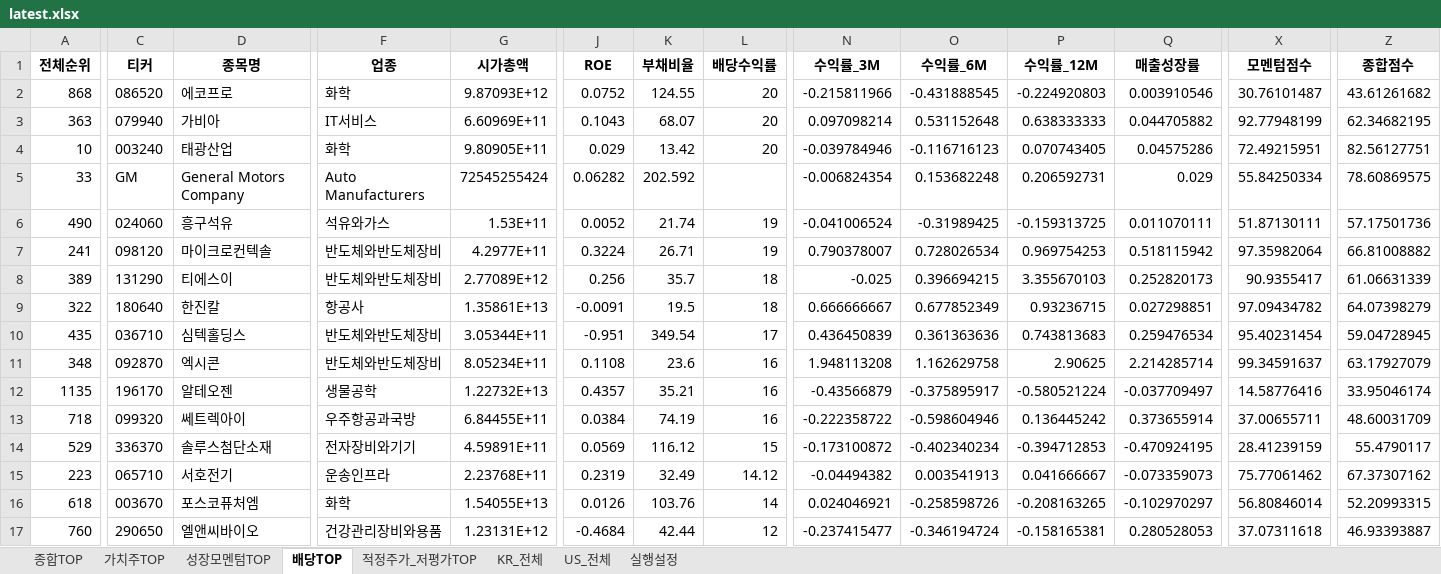
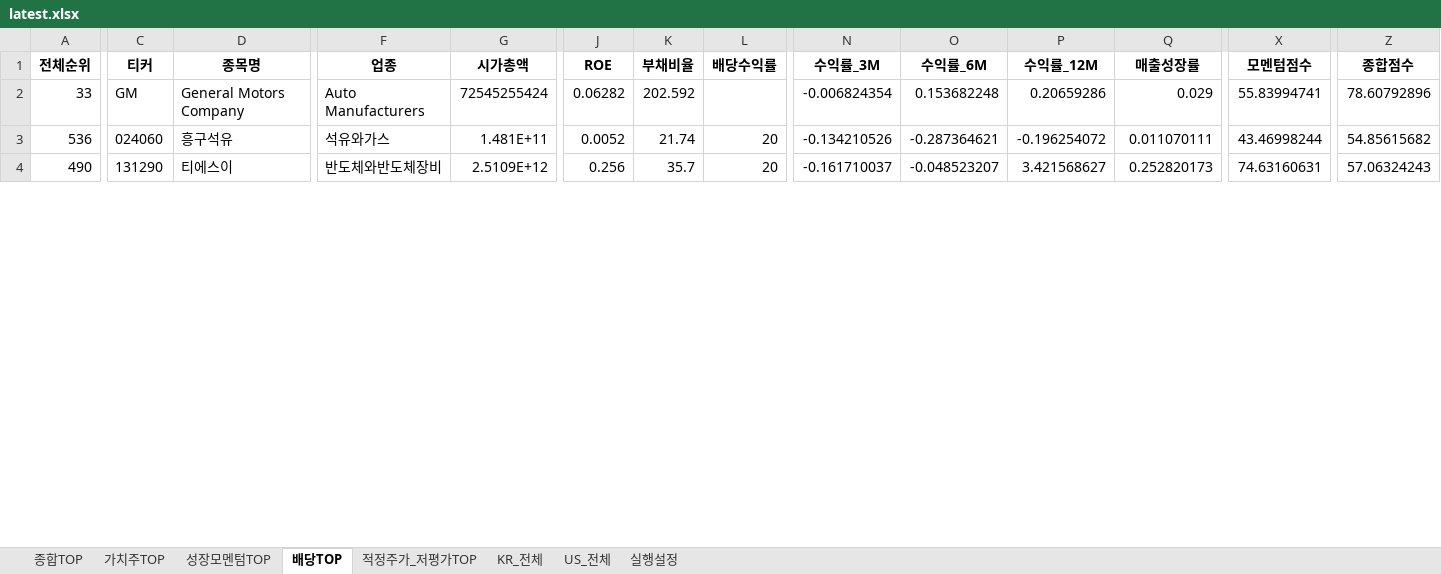
Before and after one commit to cskono1csm/stock-scanner, an Excel workbook: docs/reports/latest.xlsx, sheet 배당TOP, drawn as a sheet; only a part is shown, gaps mark what is left out; values as stored, in another font and other column widths than the file's, no borders; removed rows and columns are numbered as before the commit, all else as after; rows hold the shown columns only; the diff covers the shown part only; the diff names each change by its address in the sheet, - before the commit and + after, or states it on an @@ line.

```diff
--- a/docs/reports/latest.xlsx (sheet 배당TOP)
+++ b/docs/reports/latest.xlsx (sheet 배당TOP)
-row 2: 868 | 086520 | 에코프로 | 화학 | 9.87093E+12 | 0.0752 | 124.55 | 20 | -0.215811966 | -0.431888545 | -0.224920803 | 0.003910546 | 30.76101487 | 43.61261682
-row 3: 363 | 079940 | 가비아 | IT서비스 | 6.60969E+11 | 0.1043 | 68.07 | 20 | 0.097098214 | 0.531152648 | 0.638333333 | 0.044705882 | 92.77948199 | 62.34682195
-row 4: 10 | 003240 | 태광산업 | 화학 | 9.80905E+11 | 0.029 | 13.42 | 20 | -0.039784946 | -0.116716123 | 0.070743405 | 0.04575286 | 72.49215951 | 82.56127751
-P2 (수익률_12M): 0.206592731
+P2 (수익률_12M): 0.20659286
-X2 (모멘텀점수): 55.84250334
+X2 (모멘텀점수): 55.83994741
-Z2 (종합점수): 78.60869575
+Z2 (종합점수): 78.60792896
+row 3: 536 | 024060 | 흥구석유 | 석유와가스 | 1.481E+11 | 0.0052 | 21.74 | 20 | -0.134210526 | -0.287364621 | -0.196254072 | 0.011070111 | 43.46998244 | 54.85615682
-C4 (티커): 024060
+C4 (티커): 131290
-D4 (종목명): 흥구석유
+D4 (종목명): 티에스이
-F4 (업종): 석유와가스
+F4 (업종): 반도체와반도체장비
-G4 (시가총액): 1.53E+11
+G4 (시가총액): 2.5109E+12
-J4 (ROE): 0.0052
+J4 (ROE): 0.256
-K4 (부채비율): 21.74
+K4 (부채비율): 35.7
-L4 (배당수익률): 19
+L4 (배당수익률): 20
-N4 (수익률_3M): -0.041006524
+N4 (수익률_3M): -0.161710037
-O4 (수익률_6M): -0.31989425
+O4 (수익률_6M): -0.048523207
-P4 (수익률_12M): -0.159313725
+P4 (수익률_12M): 3.421568627
-Q4 (매출성장률): 0.011070111
+Q4 (매출성장률): 0.252820173
-X4 (모멘텀점수): 51.87130111
+X4 (모멘텀점수): 74.63160631
-Z4 (종합점수): 57.17501736
+Z4 (종합점수): 57.06324243
-row 7: 241 | 098120 | 마이크로컨텍솔 | 반도체와반도체장비 | 4.2977E+11 | 0.3224 | 26.71 | 19 | 0.790378007 | 0.728026534 | 0.969754253 | 0.518115942 | 97.35982064 | 66.81008882
-row 8: 389 | 131290 | 티에스이 | 반도체와반도체장비 | 2.77089E+12 | 0.256 | 35.7 | 18 | -0.025 | 0.396694215 | 3.355670103 | 0.252820173 | 90.9355417 | 61.06631339
-row 9: 322 | 180640 | 한진칼 | 항공사 | 1.35861E+13 | -0.0091 | 19.5 | 18 | 0.666666667 | 0.677852349 | 0.93236715 | 0.027298851 | 97.09434782 | 64.07398279
-row 10: 435 | 036710 | 심텍홀딩스 | 반도체와반도체장비 | 3.05344E+11 | -0.951 | 349.54 | 17 | 0.436450839 | 0.361363636 | 0.743813683 | 0.259476534 | 95.40231454 | 59.04728945
-row 11: 348 | 092870 | 엑시콘 | 반도체와반도체장비 | 8.05234E+11 | 0.1108 | 23.6 | 16 | 1.948113208 | 1.162629758 | 2.90625 | 2.214285714 | 99.34591637 | 63.17927079
-row 12: 1135 | 196170 | 알테오젠 | 생물공학 | 1.22732E+13 | 0.4357 | 35.21 | 16 | -0.43566879 | -0.375895917 | -0.580521224 | -0.037709497 | 14.58776416 | 33.95046174
-row 13: 718 | 099320 | 쎄트렉아이 | 우주항공과국방 | 6.84455E+11 | 0.0384 | 74.19 | 16 | -0.222358722 | -0.598604946 | 0.136445242 | 0.373655914 | 37.00655711 | 48.60031709
-row 14: 529 | 336370 | 솔루스첨단소재 | 전자장비와기기 | 4.59891E+11 | 0.0569 | 116.12 | 15 | -0.173100872 | -0.402340234 | -0.394712853 | -0.470924195 | 28.41239159 | 55.4790117
-row 15: 223 | 065710 | 서호전기 | 운송인프라 | 2.23768E+11 | 0.2319 | 32.49 | 14.12 | -0.04494382 | 0.003541913 | 0.041666667 | -0.073359073 | 75.77061462 | 67.37307162
-row 16: 618 | 003670 | 포스코퓨처엠 | 화학 | 1.54055E+13 | 0.0126 | 103.76 | 14 | 0.024046921 | -0.258598726 | -0.208163265 | -0.102970297 | 56.80846014 | 52.20993315
-row 17: 760 | 290650 | 엘앤씨바이오 | 건강관리장비와용품 | 1.23131E+12 | -0.4684 | 42.44 | 12 | -0.237415477 | -0.346194724 | -0.158165381 | 0.280528053 | 37.07311618 | 46.93393887
```
Also changed, not shown: 22 added rows, 9 removed rows and 63 edited cells elsewhere in this sheet, sheet KR_전체, sheet US_전체, sheet 종합TOP, sheet 적정주가_저평가TOP, sheet 성장모멘텀TOP, sheet 가치주TOP, 1 more sheet, 1 other file.
